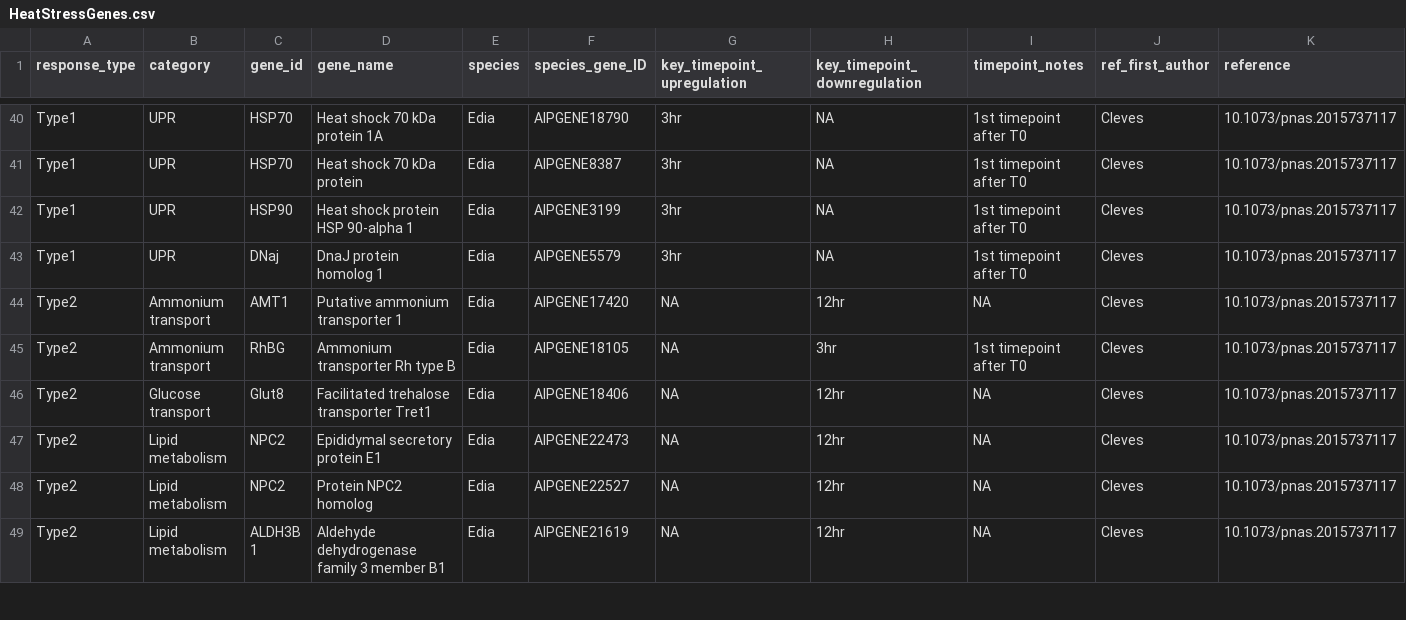
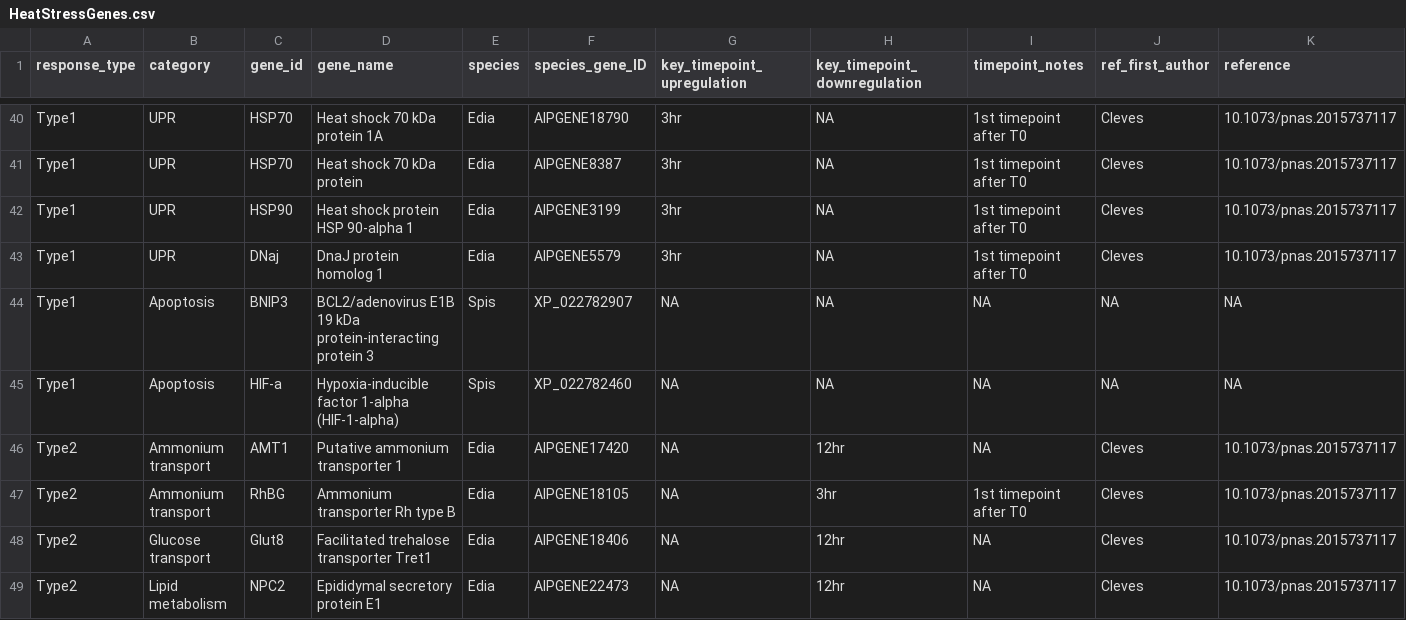
Before and after one commit to zdellaert/HI_genome_annotations, a CSV file: references/heatstress/HeatStressGenes.csv, drawn as a sheet; only a part is shown, gaps mark what is left out; the shorter side is filled out with more unchanged rows.

```diff
--- a/references/heatstress/HeatStressGenes.csv
+++ b/references/heatstress/HeatStressGenes.csv
@@ -43,2 +43,4 @@ Type1,UPR,HSP90,Heat shock protein HSP 90-alpha 1,Edia,AIPGENE3199,3hr,NA,1st ti
 Type1,UPR,DNaj,DnaJ protein homolog 1,Edia,AIPGENE5579,3hr,NA,1st timepoint after T0,Cleves,10.1073/pnas.2015737117
+Type1,Apoptosis,BNIP3,BCL2/adenovirus E1B 19 kDa protein-interacting protein 3,Spis,XP_022782907,NA,NA,NA,NA,NA
+Type1,Apoptosis,HIF-a,Hypoxia-inducible factor 1-alpha (HIF-1-alpha),Spis,XP_022782460,NA,NA,NA,NA,NA
 Type2,Ammonium transport,AMT1,Putative ammonium transporter 1,Edia,AIPGENE17420,NA,12hr,NA,Cleves,10.1073/pnas.2015737117
```
Also changed, not shown: annotation/heatstress/HeatStressGenes_Mcap.csv, annotation/heatstress/HeatStressGenes_Pacuta.csv, 1 other file.
